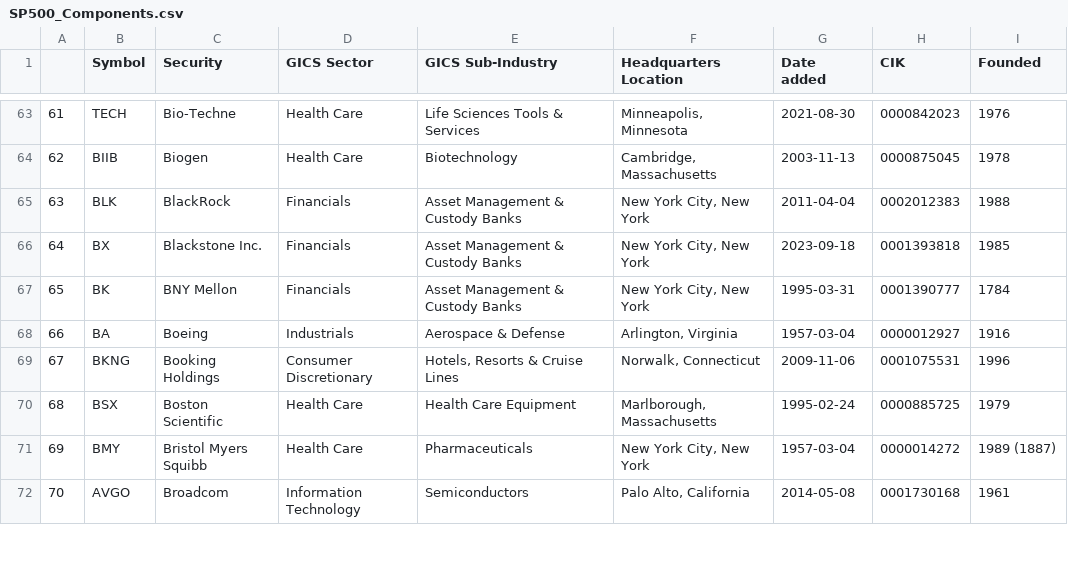
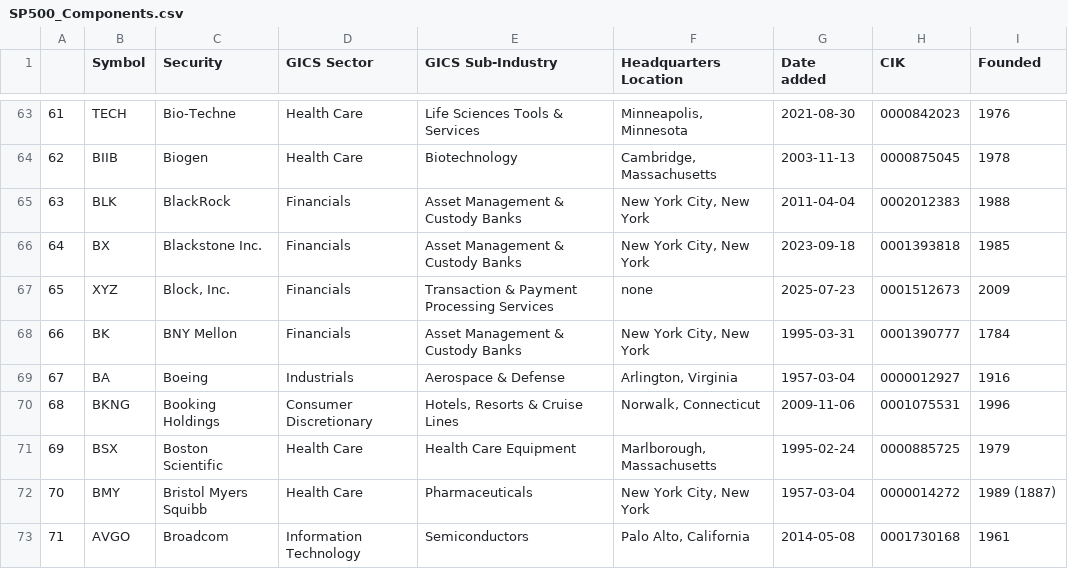
Before and after one commit to vvelicu/s-p500, a CSV file: data/SP500_Components.csv, drawn as a sheet; only a part is shown, gaps mark what is left out; addresses are those after the commit; the diff names each change by its address in the sheet, - before the commit and + after, or states it on an @@ line.

```diff
--- a/data/SP500_Components.csv
+++ b/data/SP500_Components.csv
+row 67: 65 | XYZ | Block, Inc. | Financials | Transaction & Payment Processing Services | none | 2025-07-23 | 0001512673 | 2009
@@ column A renumbered from row 68 down @@
```
